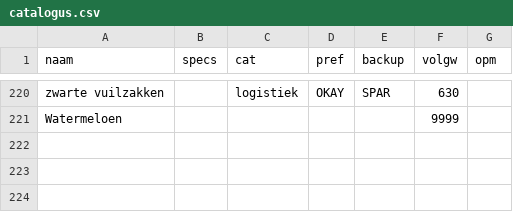
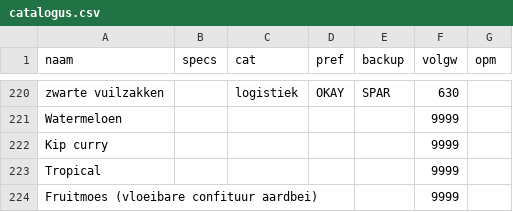
Before and after one commit to PierreHeysselaer/piheys_repository, a CSV file: catalogus.csv, drawn as a sheet; only a part is shown, gaps mark what is left out; the diff names each change by its address in the sheet, - before the commit and + after, or states it on an @@ line.

Commit message:
sync catalogus.csv

```diff
--- a/catalogus.csv
+++ b/catalogus.csv
+row 222: Kip curry |  |  |  |  | 9999
+row 223: Tropical |  |  |  |  | 9999
+row 224: Fruitmoes (vloeibare confituur aardbei) |  |  |  |  | 9999
```
